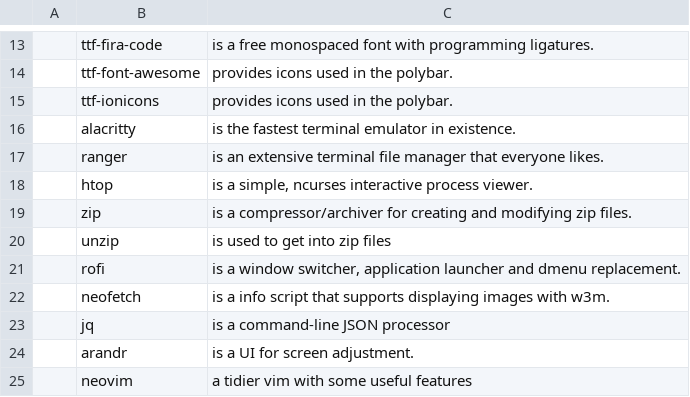
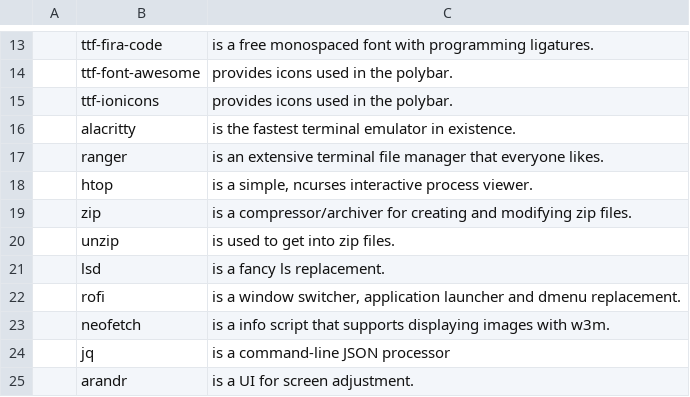
Before and after one commit to mysy00/LARBS, a CSV file: progs.csv, drawn as a sheet; only a part is shown, gaps mark what is left out; the shorter side is filled out with more unchanged rows; the diff names each change by its address in the sheet, - before the commit and + after, or states it on an @@ line.

Commit message:
Update progs.csv

```diff
--- a/progs.csv
+++ b/progs.csv
-C20: is used to get into zip files
+C20: is used to get into zip files.
+row 21:  | lsd | is a fancy ls replacement.
```
